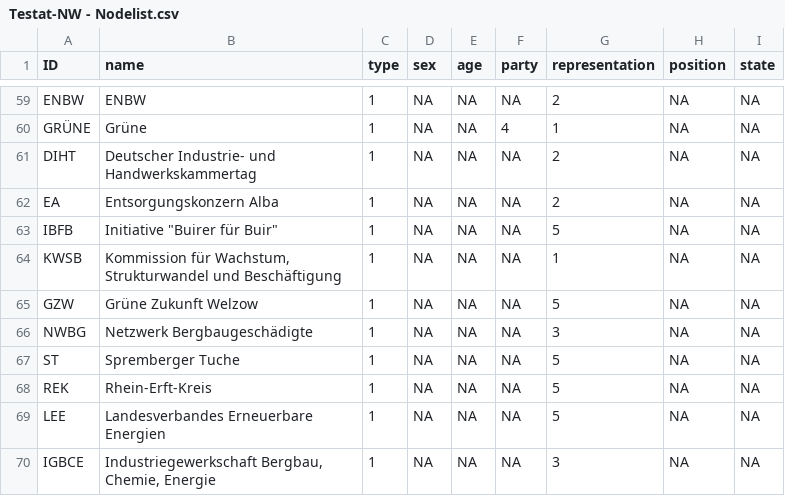
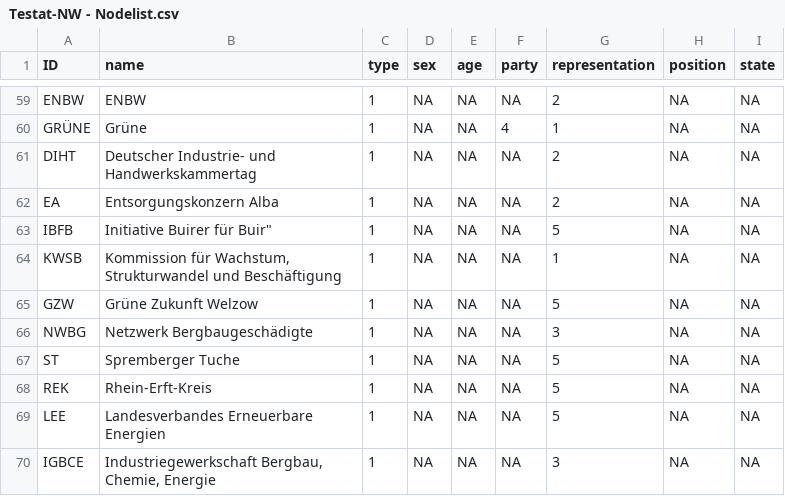
Before and after one commit to at073/Testat, a CSV file: Testat-NW - Nodelist.csv, drawn as a sheet; only a part is shown, gaps mark what is left out; the diff names each change by its address in the sheet, - before the commit and + after, or states it on an @@ line.

Commit message:
Update Testat-NW - Nodelist.csv

```diff
--- a/Testat-NW - Nodelist.csv
+++ b/Testat-NW - Nodelist.csv
-B63 (name): Initiative "Buirer für Buir"
+B63 (name): Initiative Buirer für Buir"
```
